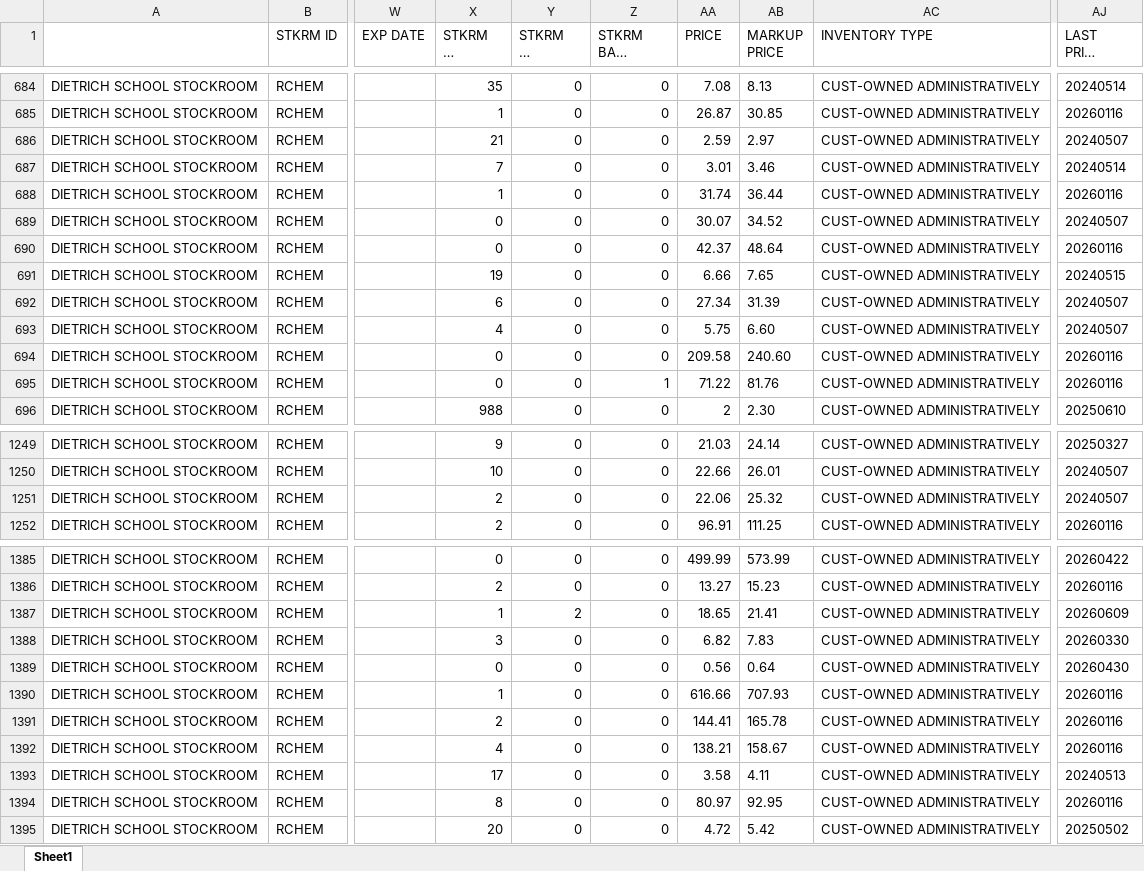
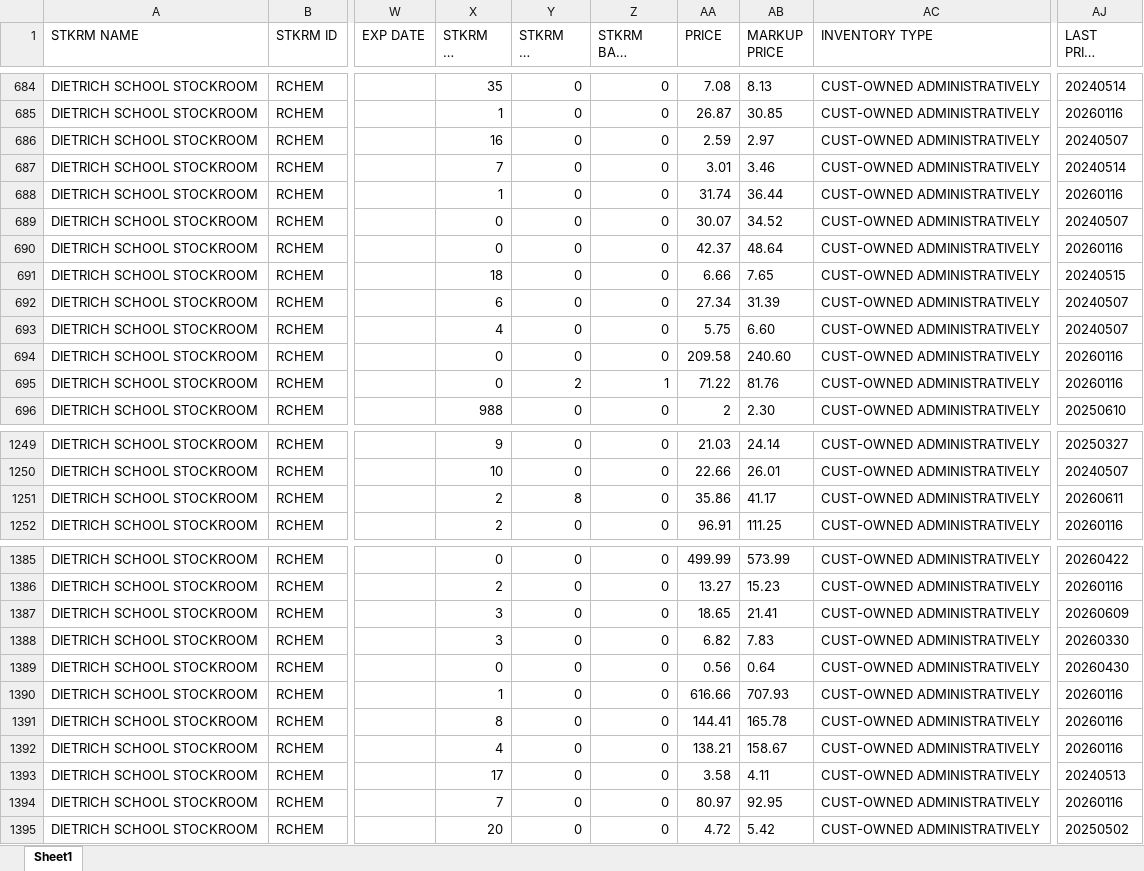
Before and after one commit to dssstockroom/dssstockroom.github.io, an Excel workbook: inventory-status-report.xlsx, sheet Sheet1, drawn as a sheet; only a part is shown, gaps mark what is left out; long unchanged cells end in …; values as stored, in another font and other column widths than the file's, no borders; the diff covers the shown part only; the diff names each change by its address in the sheet, - before the commit and + after, or states it on an @@ line.

```diff
--- a/inventory-status-report.xlsx (sheet Sheet1)
+++ b/inventory-status-report.xlsx (sheet Sheet1)
-A1: (empty)
+A1: STKRM NAME
-X686 (STKRM ON HAND): 21
+X686 (STKRM ON HAND): 16
-X691 (STKRM ON HAND): 19
+X691 (STKRM ON HAND): 18
-Y695 (STKRM ON ORDER): 0
+Y695 (STKRM ON ORDER): 2
-Y1251 (STKRM ON ORDER): 0
+Y1251 (STKRM ON ORDER): 8
-AA1251 (PRICE): 22.06
+AA1251 (PRICE): 35.86
-AB1251 (MARKUP PRICE): 25.32
+AB1251 (MARKUP PRICE): 41.17
-AJ1251 (LAST PRICE UPDATE): 20240507
+AJ1251 (LAST PRICE UPDATE): 20260611
-X1387 (STKRM ON HAND): 1
+X1387 (STKRM ON HAND): 3
-Y1387 (STKRM ON ORDER): 2
+Y1387 (STKRM ON ORDER): 0
-X1391 (STKRM ON HAND): 2
+X1391 (STKRM ON HAND): 8
-X1394 (STKRM ON HAND): 8
+X1394 (STKRM ON HAND): 7
```
Also changed, not shown: 1 added row, 1 removed row and 104 edited cells elsewhere in this sheet.
